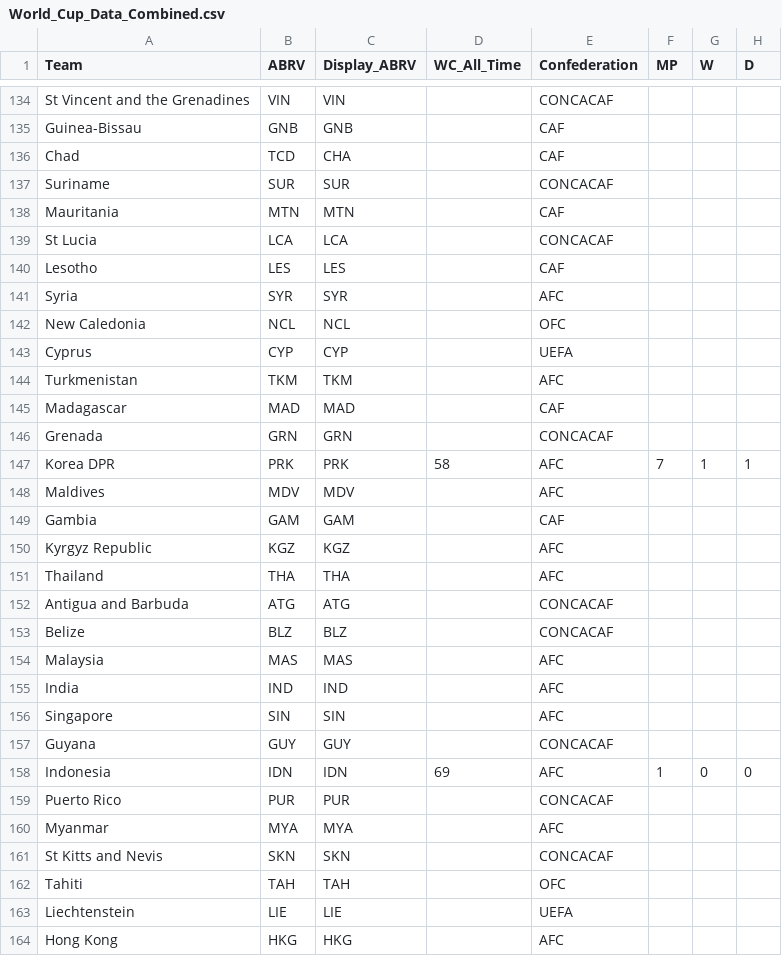
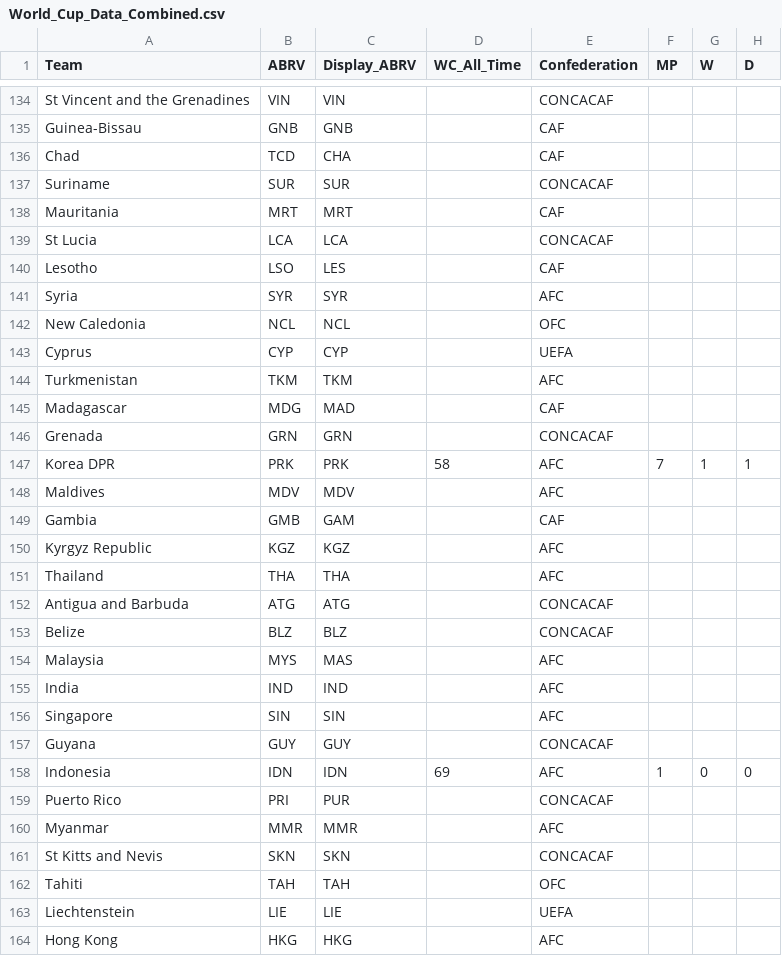
Before and after one commit to imtheaaron/World-Cup-Analysis, a CSV file: data/World_Cup_Data_Combined.csv, drawn as a sheet; only a part is shown, gaps mark what is left out; the diff covers the shown part only; the diff names each change by its address in the sheet, - before the commit and + after, or states it on an @@ line.

Commit message:
updated db with correct country codes, updated scatterplot to use display abrv for text

```diff
--- a/data/World_Cup_Data_Combined.csv
+++ b/data/World_Cup_Data_Combined.csv
-B138 (ABRV): MTN
+B138 (ABRV): MRT
-C138 (Display_ABRV): MTN
+C138 (Display_ABRV): MRT
-B140 (ABRV): LES
+B140 (ABRV): LSO
-B145 (ABRV): MAD
+B145 (ABRV): MDG
-B149 (ABRV): GAM
+B149 (ABRV): GMB
-B154 (ABRV): MAS
+B154 (ABRV): MYS
-B159 (ABRV): PUR
+B159 (ABRV): PRI
-B160 (ABRV): MYA
+B160 (ABRV): MMR
-C160 (Display_ABRV): MYA
+C160 (Display_ABRV): MMR
```
Also changed, not shown: 23 edited cells elsewhere in this file, 4 other files.
